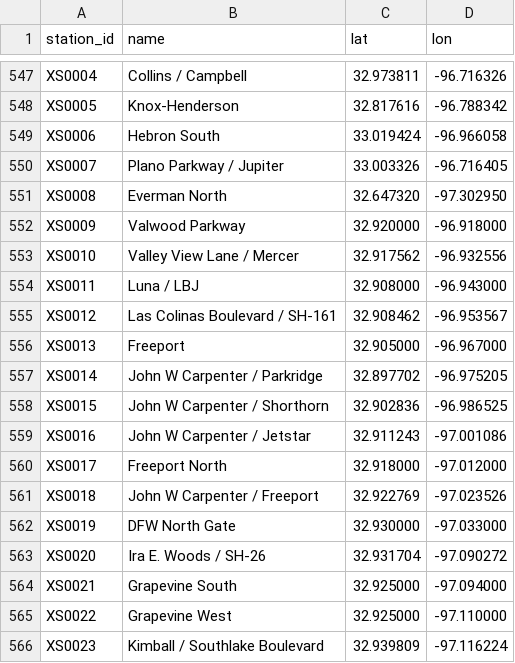
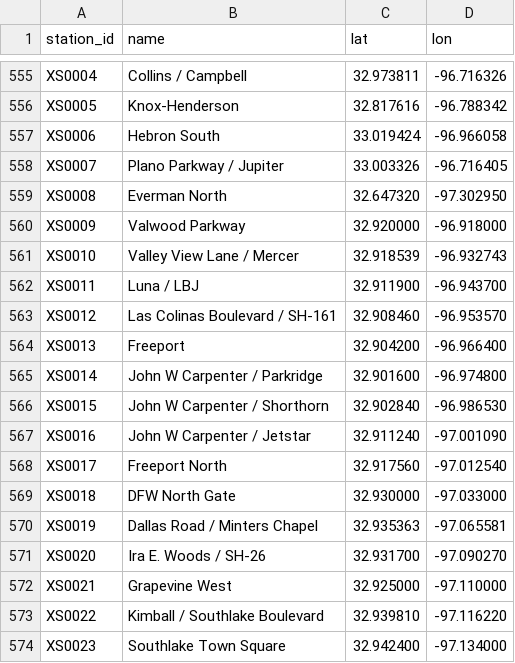
Before and after one commit to dgoodenough/dfw-transit, a CSV file: scenarios/lever_expand_jobs/stations.csv, drawn as a sheet; only a part is shown, gaps mark what is left out; the diff covers the shown part only.

```diff
--- a/scenarios/lever_expand_jobs/stations.csv
+++ b/scenarios/lever_expand_jobs/stations.csv
@@ -552,15 +560,15 @@ XS0008,Everman North,32.647320,-97.302950
 XS0009,Valwood Parkway,32.920000,-96.918000
-XS0010,Valley View Lane / Mercer,32.917562,-96.932556
-XS0011,Luna / LBJ,32.908000,-96.943000
-XS0012,Las Colinas Boulevard / SH-161,32.908462,-96.953567
-XS0013,Freeport,32.905000,-96.967000
-XS0014,John W Carpenter / Parkridge,32.897702,-96.975205
-XS0015,John W Carpenter / Shorthorn,32.902836,-96.986525
-XS0016,John W Carpenter / Jetstar,32.911243,-97.001086
-XS0017,Freeport North,32.918000,-97.012000
-XS0018,John W Carpenter / Freeport,32.922769,-97.023526
-XS0019,DFW North Gate,32.930000,-97.033000
-XS0020,Ira E. Woods / SH-26,32.931704,-97.090272
-XS0021,Grapevine South,32.925000,-97.094000
-XS0022,Grapevine West,32.925000,-97.110000
-XS0023,Kimball / Southlake Boulevard,32.939809,-97.116224
+XS0010,Valley View Lane / Mercer,32.918539,-96.932743
+XS0011,Luna / LBJ,32.911900,-96.943700
+XS0012,Las Colinas Boulevard / SH-161,32.908460,-96.953570
+XS0013,Freeport,32.904200,-96.966400
+XS0014,John W Carpenter / Parkridge,32.901600,-96.974800
+XS0015,John W Carpenter / Shorthorn,32.902840,-96.986530
+XS0016,John W Carpenter / Jetstar,32.911240,-97.001090
+XS0017,Freeport North,32.917560,-97.012540
+XS0018,DFW North Gate,32.930000,-97.033000
+XS0019,Dallas Road / Minters Chapel,32.935363,-97.065581
+XS0020,Ira E. Woods / SH-26,32.931700,-97.090270
+XS0021,Grapevine West,32.925000,-97.110000
+XS0022,Kimball / Southlake Boulevard,32.939810,-97.116220
+XS0023,Southlake Town Square,32.942400,-97.134000
```
Also changed, not shown: 10 added rows, 2 removed rows and 30 edited cells elsewhere in this file, scenarios/lever_expand_brtgrid/line_segments.csv, scenarios/lever_expand_core/line_segments.csv, 34 other files.
